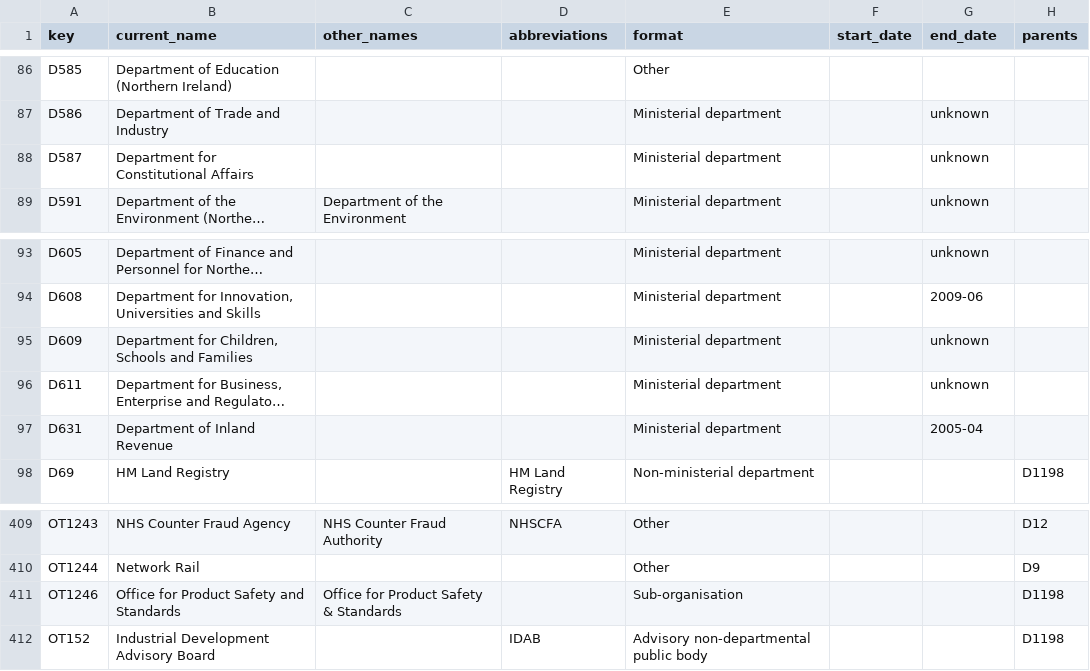
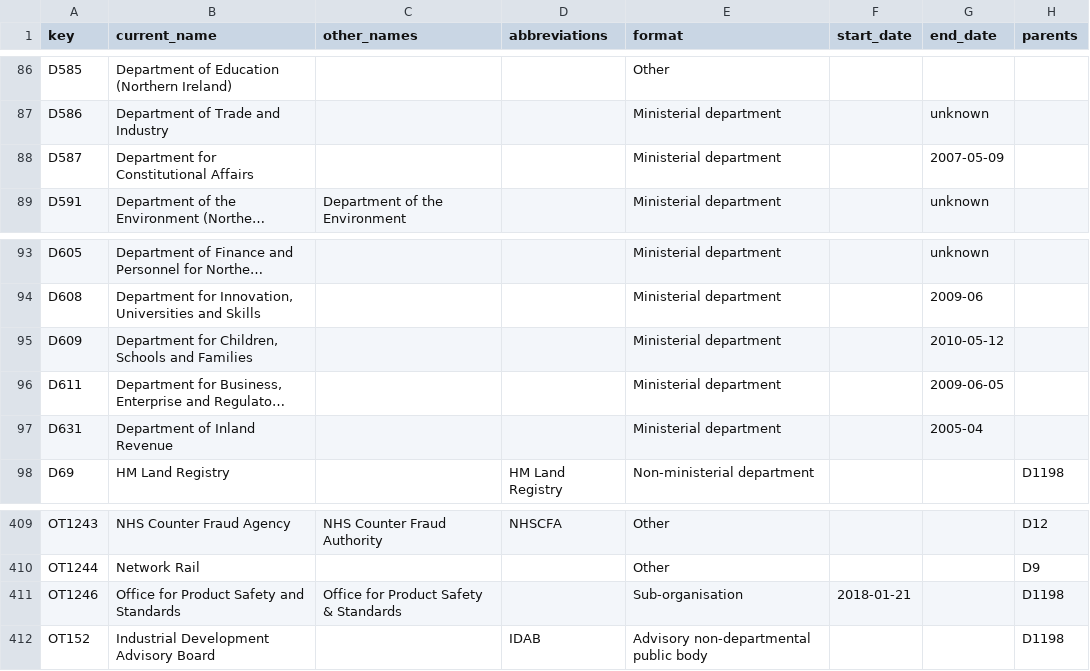
Before and after one commit to frankieroberto/govuk-government-organisations-autocomplete, a CSV file: data.csv, drawn as a sheet; only a part is shown, gaps mark what is left out; long unchanged cells end in …; the diff names each change by its address in the sheet, - before the commit and + after, or states it on an @@ line.

Commit message:
Add missing start and end dates from register

```diff
--- a/data.csv
+++ b/data.csv
-G88 (end_date): unknown
+G88 (end_date): 2007-05-09
-G95 (end_date): unknown
+G95 (end_date): 2010-05-12
-G96 (end_date): unknown
+G96 (end_date): 2009-06-05
-F411 (start_date): (empty)
+F411 (start_date): 2018-01-21
```
Also changed, not shown: 1 other file.
